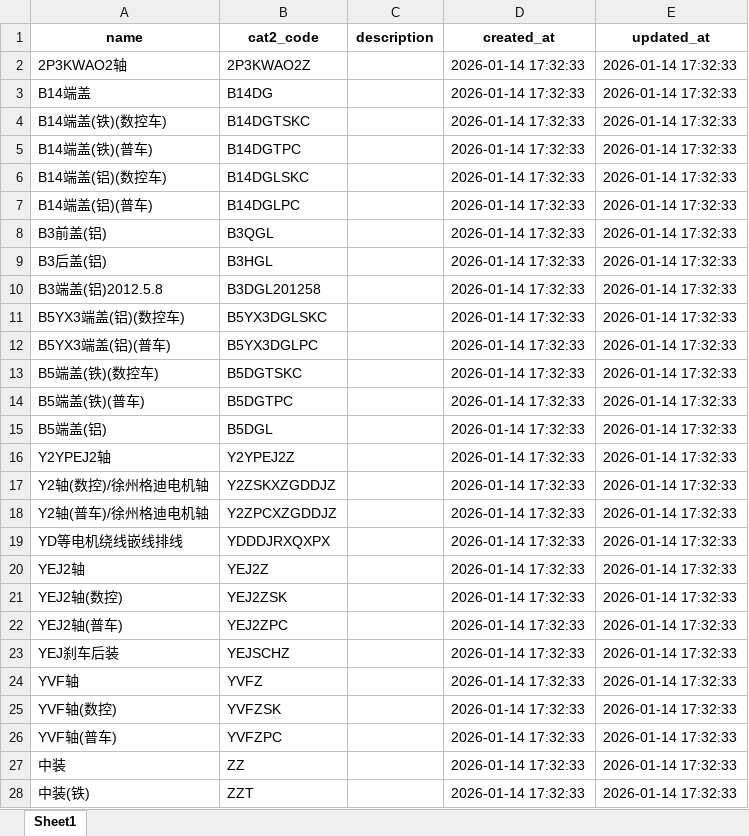
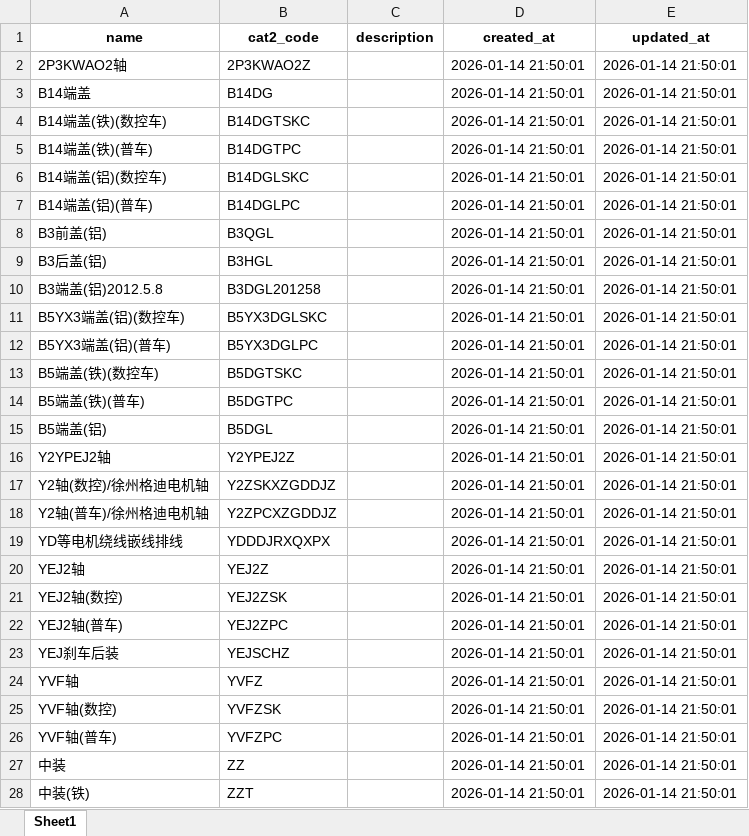
Before and after one commit to richardjl1234/jingying_sqlite_2_mysql, an Excel workbook: processed_category2_values.xlsx, sheet Sheet1, drawn as a sheet; only a part is shown; values as stored, in another font and other column widths than the file's, no borders; the diff covers the shown part only; the diff names each change by its address in the sheet, - before the commit and + after, or states it on an @@ line.

```diff
--- a/processed_category2_values.xlsx (sheet Sheet1)
+++ b/processed_category2_values.xlsx (sheet Sheet1)
-D2:D28 (created_at): 2026-01-14 17:32:33
+D2:D28 (created_at): 2026-01-14 21:50:01
-E2:E28 (updated_at): 2026-01-14 17:32:33
+E2:E28 (updated_at): 2026-01-14 21:50:01
```
Also changed, not shown: 3 added rows and 141 edited cells elsewhere in this sheet, processed_quota_distinct_values.xlsx, 定额.xlsx, 2 other files.
